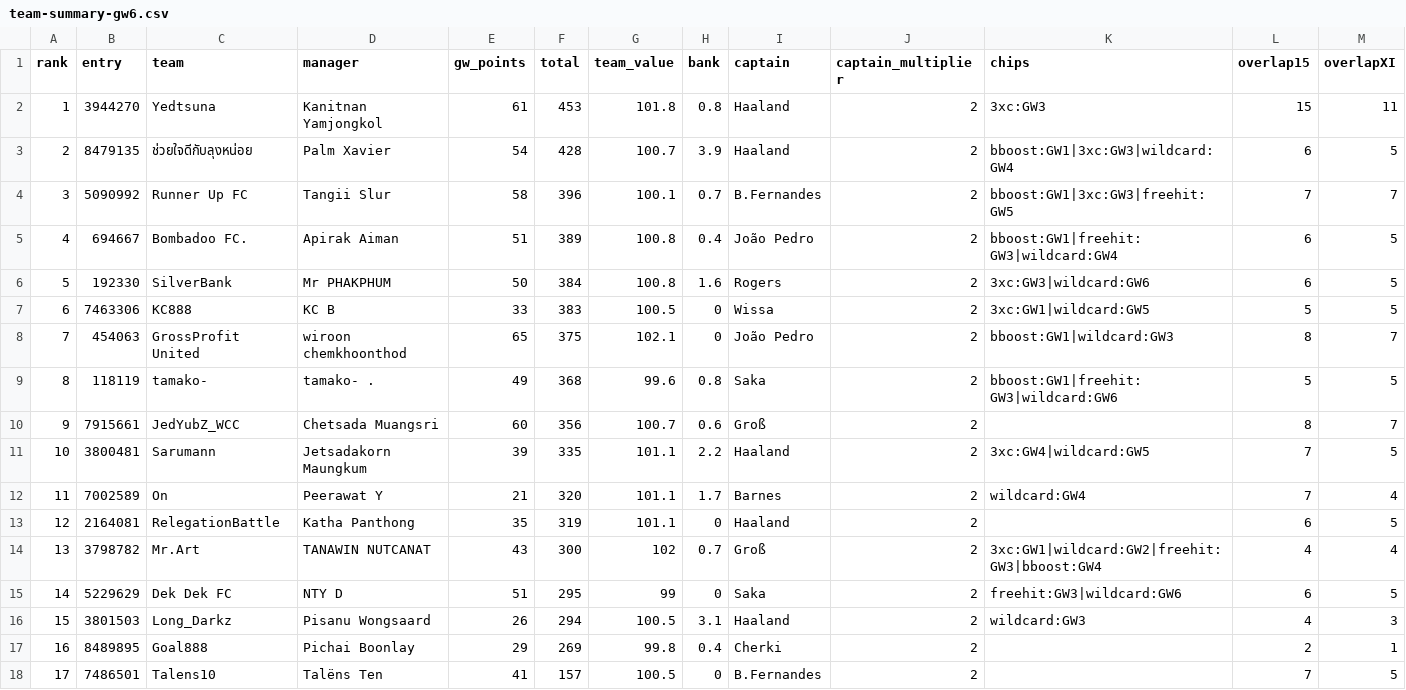
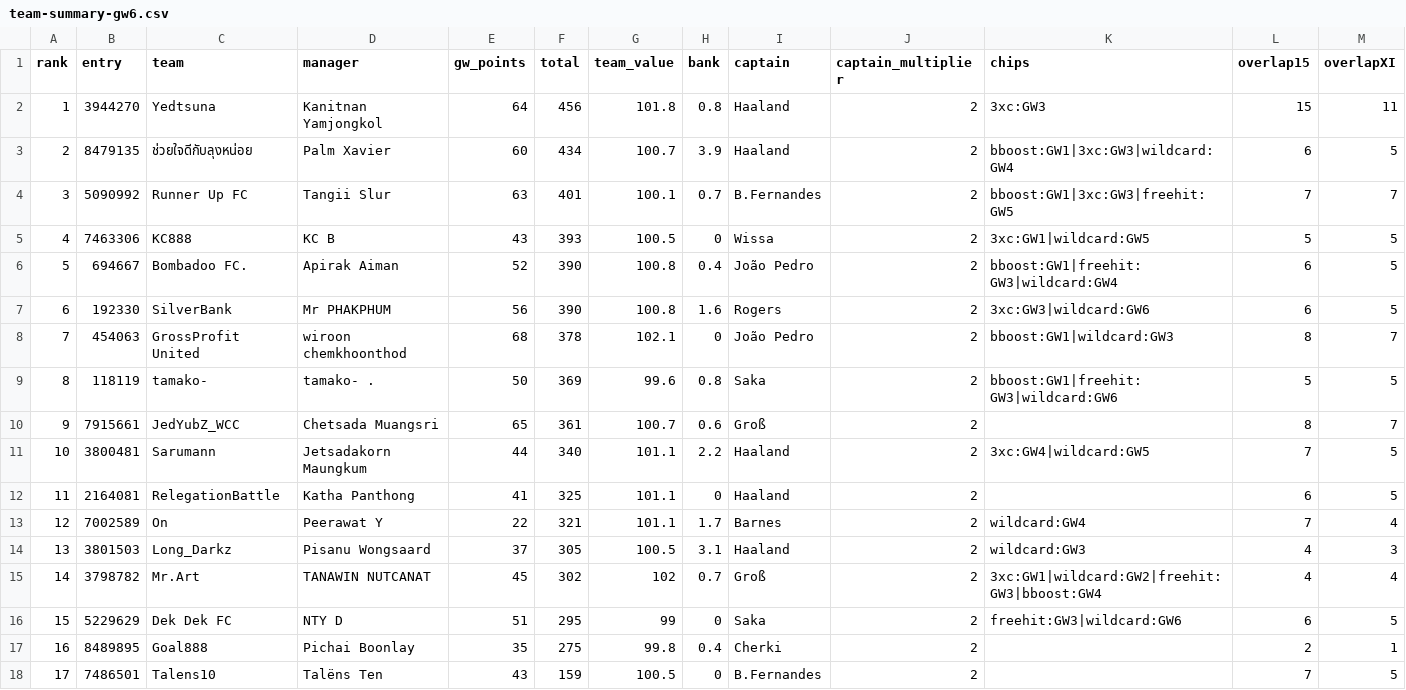
Before and after one commit to kanitnany-cloud/GPTxMe, a CSV file: mini-league/team-summary-gw6.csv, drawn as a sheet; only a part is shown; removed rows and columns are numbered as before the commit, all else as after; rows hold the shown columns only; the diff names each change by its address in the sheet, - before the commit and + after, or states it on an @@ line.

```diff
--- a/mini-league/team-summary-gw6.csv
+++ b/mini-league/team-summary-gw6.csv
-E2 (gw_points): 61
+E2 (gw_points): 64
-F2 (total): 453
+F2 (total): 456
-E3 (gw_points): 54
+E3 (gw_points): 60
-F3 (total): 428
+F3 (total): 434
-E4 (gw_points): 58
+E4 (gw_points): 63
-F4 (total): 396
+F4 (total): 401
+row 5: 4 | 7463306 | KC888 | KC B | 43 | 393 | 100.5 | 0 | Wissa | 2 | 3xc:GW1|wildcard:GW5 | 5 | 5
@@ column A (rank) renumbered between rows 6 and 16 @@
-E6 (gw_points): 51
+E6 (gw_points): 52
-F6 (total): 389
+F6 (total): 390
-E7 (gw_points): 50
+E7 (gw_points): 56
-F7 (total): 384
+F7 (total): 390
-row 7: 6 | 7463306 | KC888 | KC B | 33 | 383 | 100.5 | 0 | Wissa | 2 | 3xc:GW1|wildcard:GW5 | 5 | 5
-E8 (gw_points): 65
+E8 (gw_points): 68
-F8 (total): 375
+F8 (total): 378
-E9 (gw_points): 49
+E9 (gw_points): 50
-F9 (total): 368
+F9 (total): 369
-E10 (gw_points): 60
+E10 (gw_points): 65
-F10 (total): 356
+F10 (total): 361
-E11 (gw_points): 39
+E11 (gw_points): 44
-F11 (total): 335
+F11 (total): 340
-row 12: 11 | 7002589 | On | Peerawat Y | 21 | 320 | 101.1 | 1.7 | Barnes | 2 | wildcard:GW4 | 7 | 4
-E12 (gw_points): 35
+E12 (gw_points): 41
-F12 (total): 319
+F12 (total): 325
+row 13: 12 | 7002589 | On | Peerawat Y | 22 | 321 | 101.1 | 1.7 | Barnes | 2 | wildcard:GW4 | 7 | 4
+row 14: 13 | 3801503 | Long_Darkz | Pisanu Wongsaard | 37 | 305 | 100.5 | 3.1 | Haaland | 2 | wildcard:GW3 | 4 | 3
-E15 (gw_points): 43
+E15 (gw_points): 45
-F15 (total): 300
+F15 (total): 302
-row 16: 15 | 3801503 | Long_Darkz | Pisanu Wongsaard | 26 | 294 | 100.5 | 3.1 | Haaland | 2 | wildcard:GW3 | 4 | 3
-E17 (gw_points): 29
+E17 (gw_points): 35
-F17 (total): 269
+F17 (total): 275
-E18 (gw_points): 41
+E18 (gw_points): 43
-F18 (total): 157
+F18 (total): 159
```
Also changed, not shown: mini-league/player-template-gw6.csv, 3 other files.
